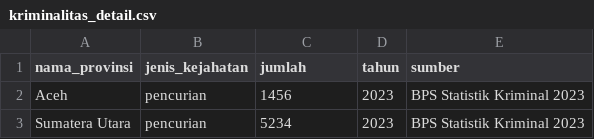
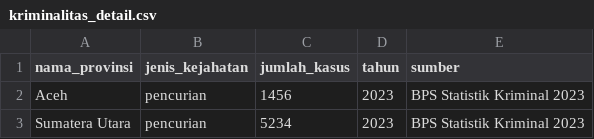
Before and after one commit to dimas-push/crime-health-map, a CSV file: data/raw/kriminalitas_detail.csv, drawn as a sheet; only a part is shown.

```diff
--- a/data/raw/kriminalitas_detail.csv
+++ b/data/raw/kriminalitas_detail.csv
@@ -1,2 +1,2 @@
-nama_provinsi,jenis_kejahatan,jumlah,tahun,sumber
+nama_provinsi,jenis_kejahatan,jumlah_kasus,tahun,sumber
 Aceh,pencurian,1456,2023,BPS Statistik Kriminal 2023
```
Also changed, not shown: 16 other files.
